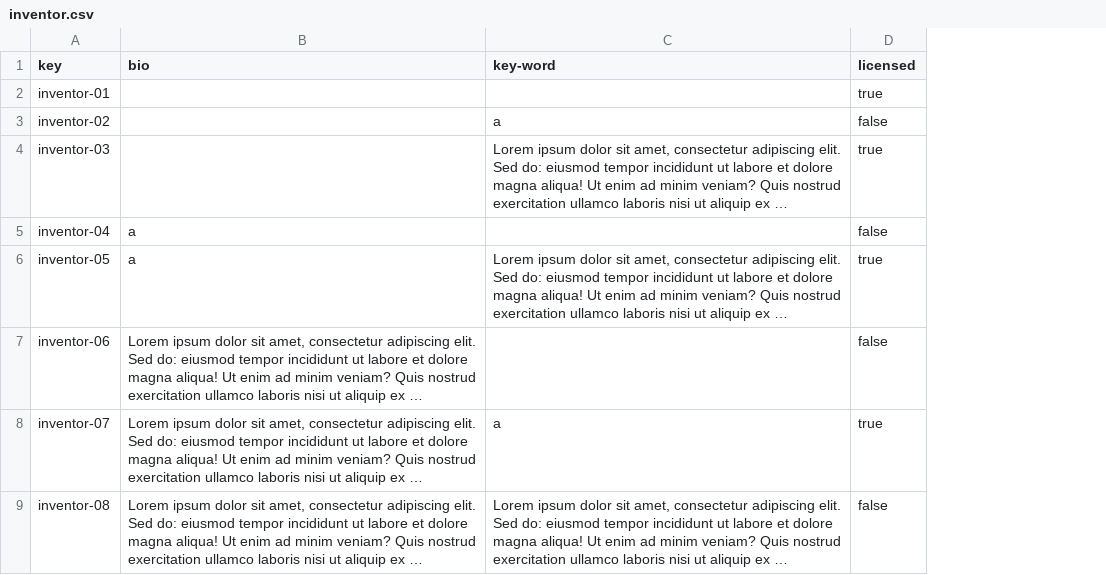
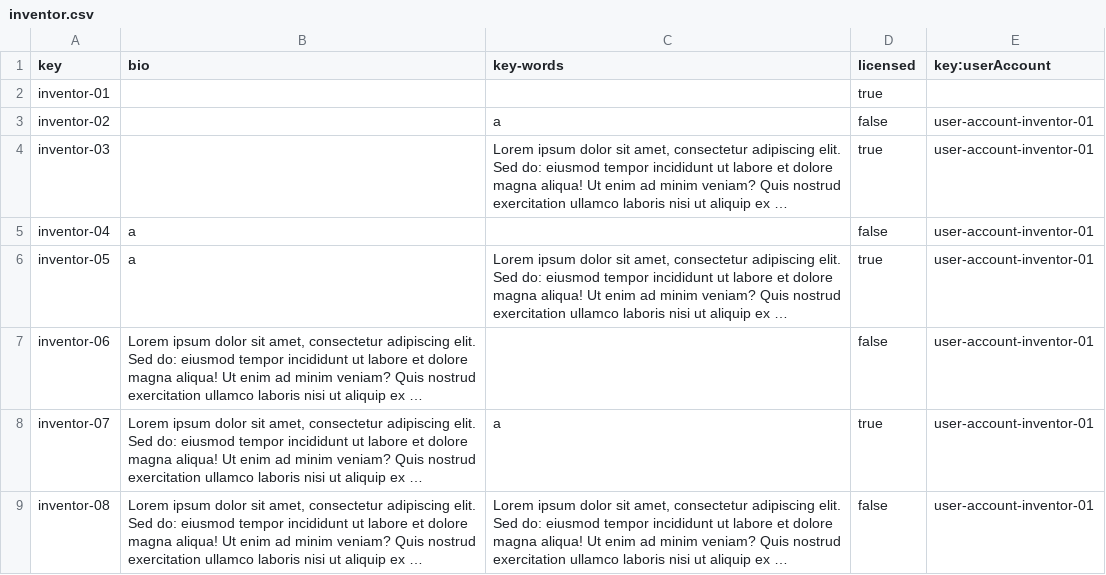
Before and after one commit to AlejandroParody/Acme-Starters-G042, a CSV file: src/main/resources/WEB-INF/data/errata/batch-01/inventor.csv, drawn as a sheet; long unchanged cells end in …; the diff names each change by its address in the sheet, - before the commit and + after, or states it on an @@ line.

```diff
--- a/src/main/resources/WEB-INF/data/errata/batch-01/inventor.csv
+++ b/src/main/resources/WEB-INF/data/errata/batch-01/inventor.csv
+column E (key:userAccount), rows 3-9: all user-account-inventor-01
-C1: key-word
+C1: key-words
```
Also changed, not shown: src/main/resources/WEB-INF/data/errata/batch-01/invention.csv, src/main/resources/WEB-INF/data/errata/batch-01/user-account.csv, 2 other files.
